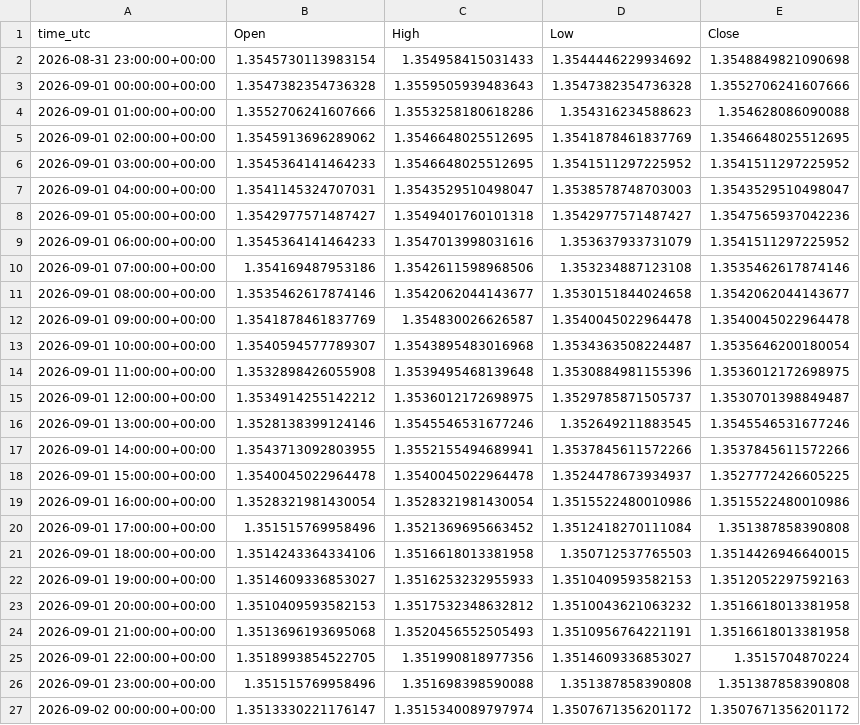
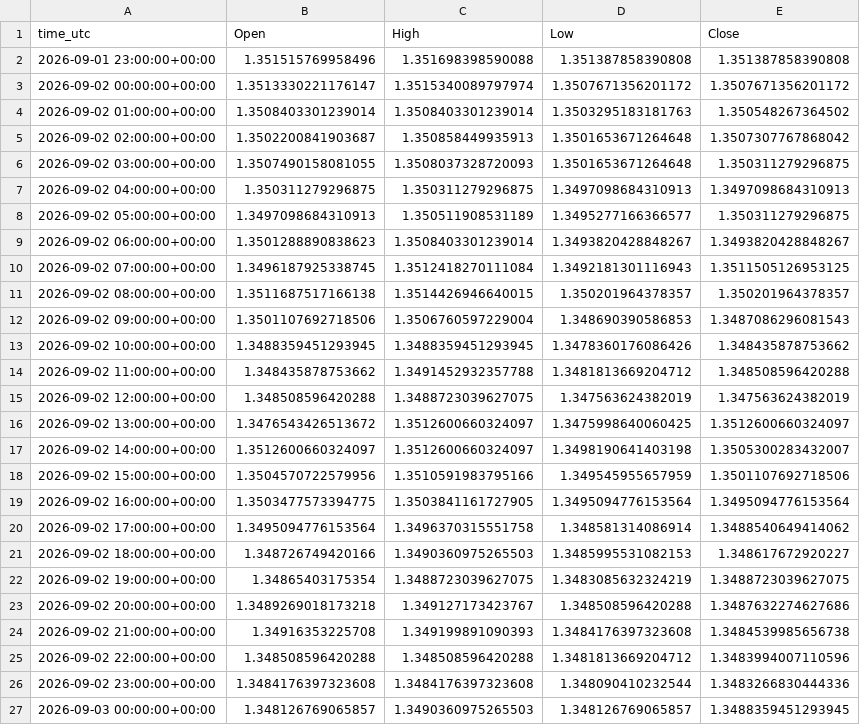
Before and after one commit to ClaireAce/Trading-Data, a CSV file: data/GBPUSD_H1.csv, drawn as a sheet; only a part is shown; the shorter side is filled out with more unchanged rows; the diff covers the shown part only.

Commit message:
data 2026-11-24_0518

```diff
--- a/data/GBPUSD_H1.csv
+++ b/data/GBPUSD_H1.csv
@@ -1,26 +1,2 @@
 time_utc,Open,High,Low,Close
-2026-08-31 23:00:00+00:00,1.3545730113983154,1.354958415031433,1.3544446229934692,1.3548849821090698
-2026-09-01 00:00:00+00:00,1.3547382354736328,1.3559505939483643,1.3547382354736328,1.3552706241607666
-2026-09-01 01:00:00+00:00,1.3552706241607666,1.3553258180618286,1.354316234588623,1.354628086090088
-2026-09-01 02:00:00+00:00,1.3545913696289062,1.3546648025512695,1.3541878461837769,1.3546648025512695
-2026-09-01 03:00:00+00:00,1.3545364141464233,1.3546648025512695,1.3541511297225952,1.3541511297225952
-2026-09-01 04:00:00+00:00,1.3541145324707031,1.3543529510498047,1.3538578748703003,1.3543529510498047
-2026-09-01 05:00:00+00:00,1.3542977571487427,1.3549401760101318,1.3542977571487427,1.3547565937042236
-2026-09-01 06:00:00+00:00,1.3545364141464233,1.3547013998031616,1.353637933731079,1.3541511297225952
-2026-09-01 07:00:00+00:00,1.354169487953186,1.3542611598968506,1.353234887123108,1.3535462617874146
-2026-09-01 08:00:00+00:00,1.3535462617874146,1.3542062044143677,1.3530151844024658,1.3542062044143677
-2026-09-01 09:00:00+00:00,1.3541878461837769,1.354830026626587,1.3540045022964478,1.3540045022964478
-2026-09-01 10:00:00+00:00,1.3540594577789307,1.3543895483016968,1.3534363508224487,1.3535646200180054
-2026-09-01 11:00:00+00:00,1.3532898426055908,1.3539495468139648,1.3530884981155396,1.3536012172698975
-2026-09-01 12:00:00+00:00,1.3534914255142212,1.3536012172698975,1.3529785871505737,1.3530701398849487
-2026-09-01 13:00:00+00:00,1.3528138399124146,1.3545546531677246,1.352649211883545,1.3545546531677246
-2026-09-01 14:00:00+00:00,1.3543713092803955,1.3552155494689941,1.3537845611572266,1.3537845611572266
-2026-09-01 15:00:00+00:00,1.3540045022964478,1.3540045022964478,1.3524478673934937,1.3527772426605225
-2026-09-01 16:00:00+00:00,1.3528321981430054,1.3528321981430054,1.3515522480010986,1.3515522480010986
-2026-09-01 17:00:00+00:00,1.351515769958496,1.3521369695663452,1.3512418270111084,1.351387858390808
-2026-09-01 18:00:00+00:00,1.3514243364334106,1.3516618013381958,1.350712537765503,1.3514426946640015
-2026-09-01 19:00:00+00:00,1.3514609336853027,1.3516253232955933,1.3510409593582153,1.3512052297592163
-2026-09-01 20:00:00+00:00,1.3510409593582153,1.3517532348632812,1.3510043621063232,1.3516618013381958
-2026-09-01 21:00:00+00:00,1.3513696193695068,1.3520456552505493,1.3510956764221191,1.3516618013381958
-2026-09-01 22:00:00+00:00,1.3518993854522705,1.351990818977356,1.3514609336853027,1.3515704870224
 2026-09-01 23:00:00+00:00,1.351515769958496,1.351698398590088,1.351387858390808,1.351387858390808
```
Also changed, not shown: 6 added rows and 1 edited cell elsewhere in this file, data/EURUSD_H1.csv, data/XAUUSD_H1.csv, 8 other files.
